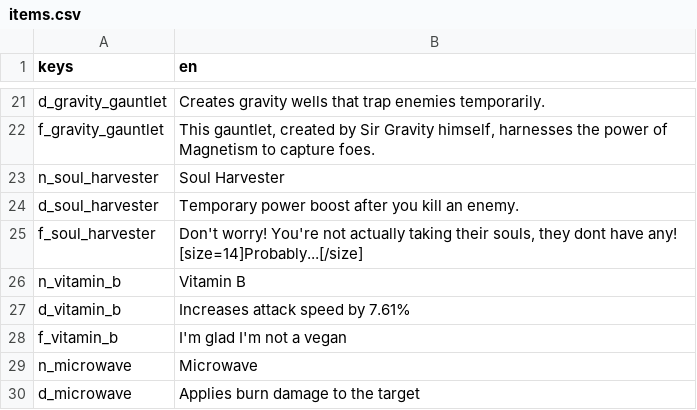
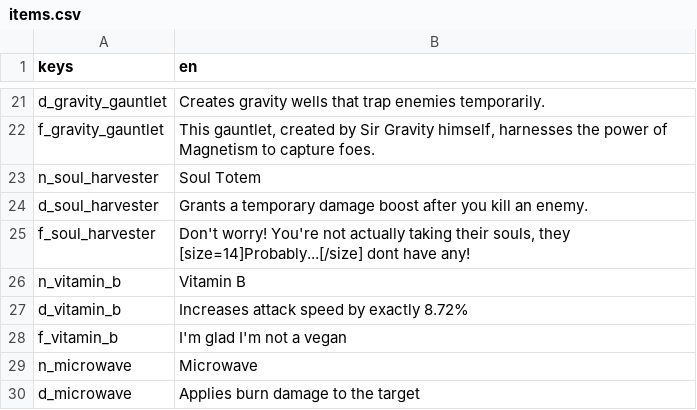
Before and after one commit to tetraminus/ProjectReaper, a CSV file: Loc/items.csv, drawn as a sheet; only a part is shown, gaps mark what is left out; the diff covers the shown part only; the diff names each change by its address in the sheet, - before the commit and + after, or states it on an @@ line.

```diff
--- a/Loc/items.csv
+++ b/Loc/items.csv
-B23 (en): Soul Harvester
+B23 (en): Soul Totem
-B24 (en): Temporary power boost after…
+B24 (en): Grants a temporary damage boost after…
-B25 (en): …souls, they dont have any! [size=14]Probably...[/size]
+B25 (en): …souls, they [size=14]Probably...[/size] dont have any!
-B27 (en): Increases attack speed by 7.61%
+B27 (en): Increases attack speed by exactly 8.72%
```
Also changed, not shown: 63 added rows and 2 edited cells elsewhere in this file, Loc/Dialogs.csv, Loc/Ui.csv, 24 other files.
